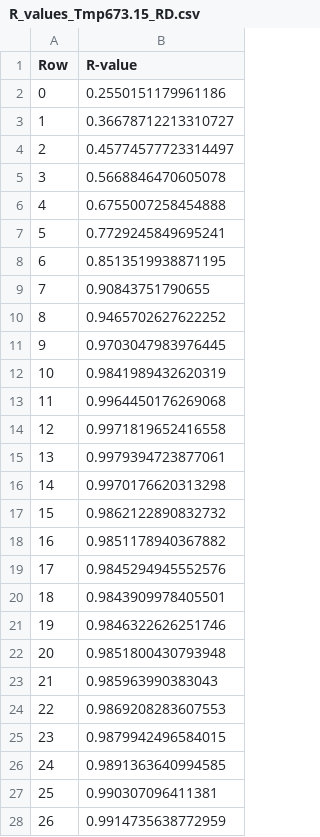
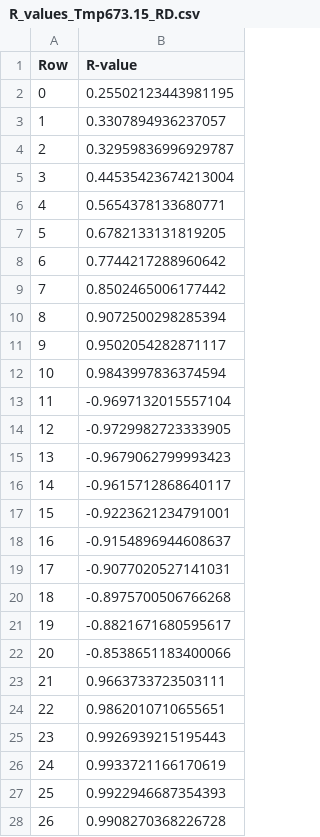
Before and after one commit to meiannnnn/coe-final-project, a CSV file: strain_rate_calibration/student2/R_values_Tmp673.15_RD.csv, drawn as a sheet; only a part is shown; the diff covers the shown part only.

```diff
--- a/strain_rate_calibration/student2/R_values_Tmp673.15_RD.csv
+++ b/strain_rate_calibration/student2/R_values_Tmp673.15_RD.csv
@@ -1,28 +1,28 @@
 Row,R-value
-0,0.2550151179961186
-1,0.36678712213310727
-2,0.45774577723314497
-3,0.5668846470605078
-4,0.6755007258454888
-5,0.7729245849695241
-6,0.8513519938871195
-7,0.90843751790655
-8,0.9465702627622252
-9,0.9703047983976445
-10,0.9841989432620319
-11,0.9964450176269068
-12,0.9971819652416558
-13,0.9979394723877061
-14,0.9970176620313298
-15,0.9862122890832732
-16,0.9851178940367882
-17,0.9845294945552576
-18,0.9843909978405501
-19,0.9846322626251746
-20,0.9851800430793948
-21,0.985963990383043
-22,0.9869208283607553
-23,0.9879942496584015
-24,0.9891363640994585
-25,0.990307096411381
-26,0.9914735638772959
+0,0.25502123443981195
+1,0.3307894936237057
+2,0.32959836996929787
+3,0.44535423674213004
+4,0.5654378133680771
+5,0.6782133131819205
+6,0.7744217288960642
+7,0.8502465006177442
+8,0.9072500298285394
+9,0.9502054282871117
+10,0.9843997836374594
+11,-0.9697132015557104
+12,-0.9729982723333905
+13,-0.9679062799993423
+14,-0.9615712868640117
+15,-0.9223621234791001
+16,-0.9154896944608637
+17,-0.9077020527141031
+18,-0.8975700506766268
+19,-0.8821671680595617
+20,-0.8538651183400066
+21,0.9663733723503111
+22,0.9862010710655651
+23,0.9926939215195443
+24,0.9933721166170619
+25,0.9922946687354393
+26,0.9908270368226728
```
Also changed, not shown: 58 edited cells elsewhere in this file, strain_rate_calibration/student2/Fitted_Parameters_Tmp373.15_RD.csv, strain_rate_calibration/student2/Fitted_Parameters_Tmp473.15_RD.csv, 8 other files.
